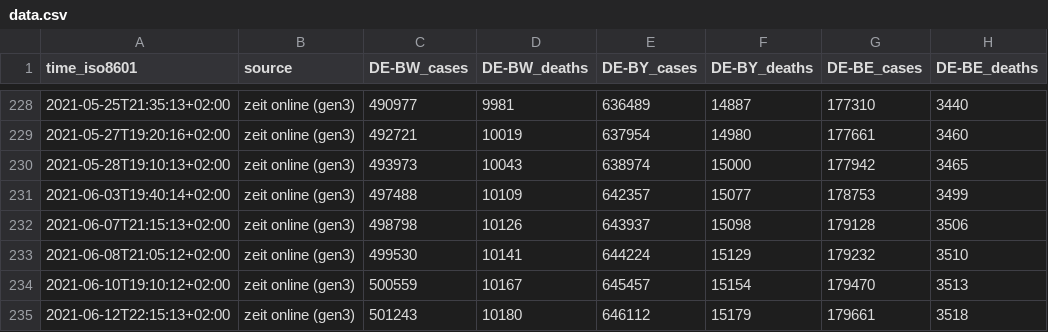
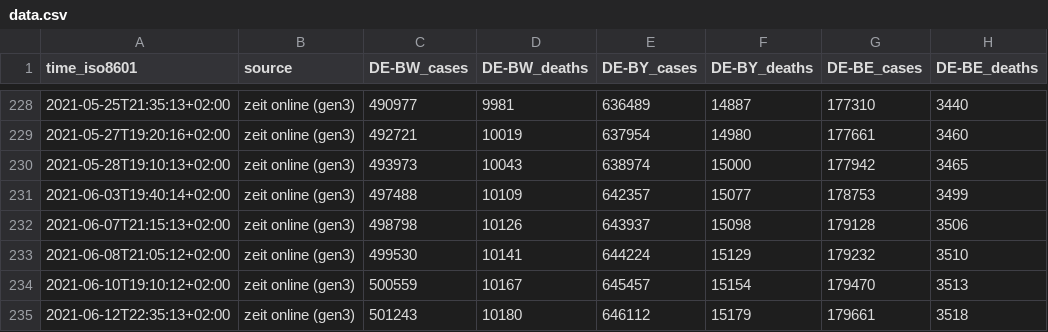
Before and after one commit to bxabi/corona, a CSV file: data/Germany/data.csv, drawn as a sheet; only a part is shown, gaps mark what is left out; the diff names each change by its address in the sheet, - before the commit and + after, or states it on an @@ line.

Commit message:
Germany data updated to 2021-06-13

```diff
--- a/data/Germany/data.csv
+++ b/data/Germany/data.csv
-A235 (time_iso8601): 2021-06-12T22:15:13+02:00
+A235 (time_iso8601): 2021-06-12T22:35:13+02:00
```
